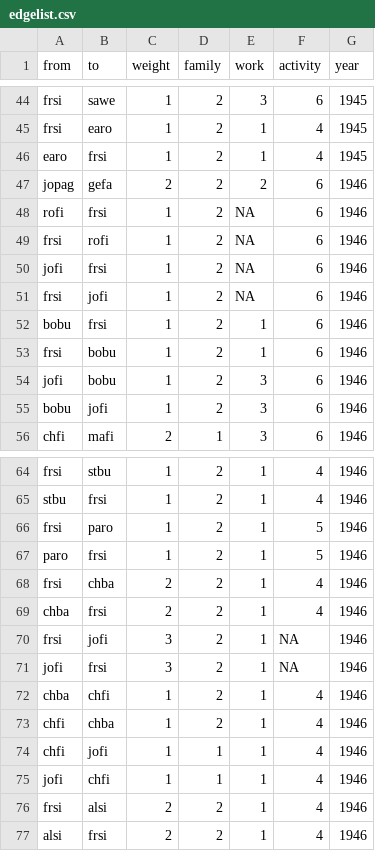
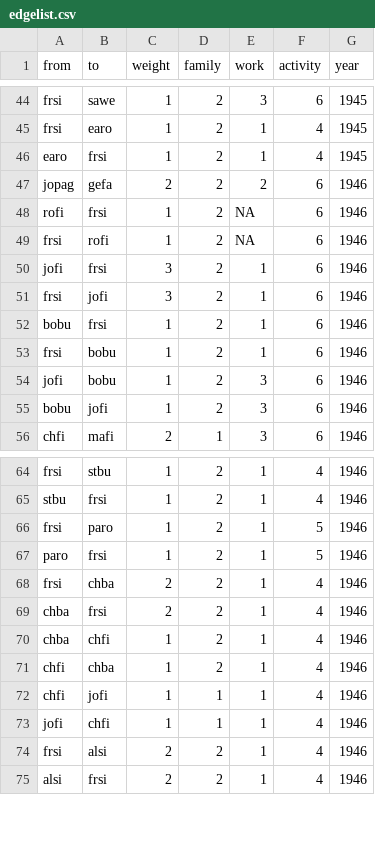
Before and after one commit to tg087/SNA-Frank-Sinatra, a CSV file: edgelist.csv, drawn as a sheet; only a part is shown, gaps mark what is left out.

Commit message:
Update edgelist.csv

```diff
--- a/edgelist.csv
+++ b/edgelist.csv
@@ -49,4 +49,4 @@ rofi,frsi,1,2,NA,6,1946
 frsi,rofi,1,2,NA,6,1946
-jofi,frsi,1,2,NA,6,1946
-frsi,jofi,1,2,NA,6,1946
+jofi,frsi,3,2,1,6,1946
+frsi,jofi,3,2,1,6,1946
 bobu,frsi,1,2,1,6,1946
@@ -69,4 +69,2 @@ frsi,chba,2,2,1,4,1946
 chba,frsi,2,2,1,4,1946
-frsi,jofi,3,2,1,NA,1946
-jofi,frsi,3,2,1,NA,1946
 chba,chfi,1,2,1,4,1946
```
